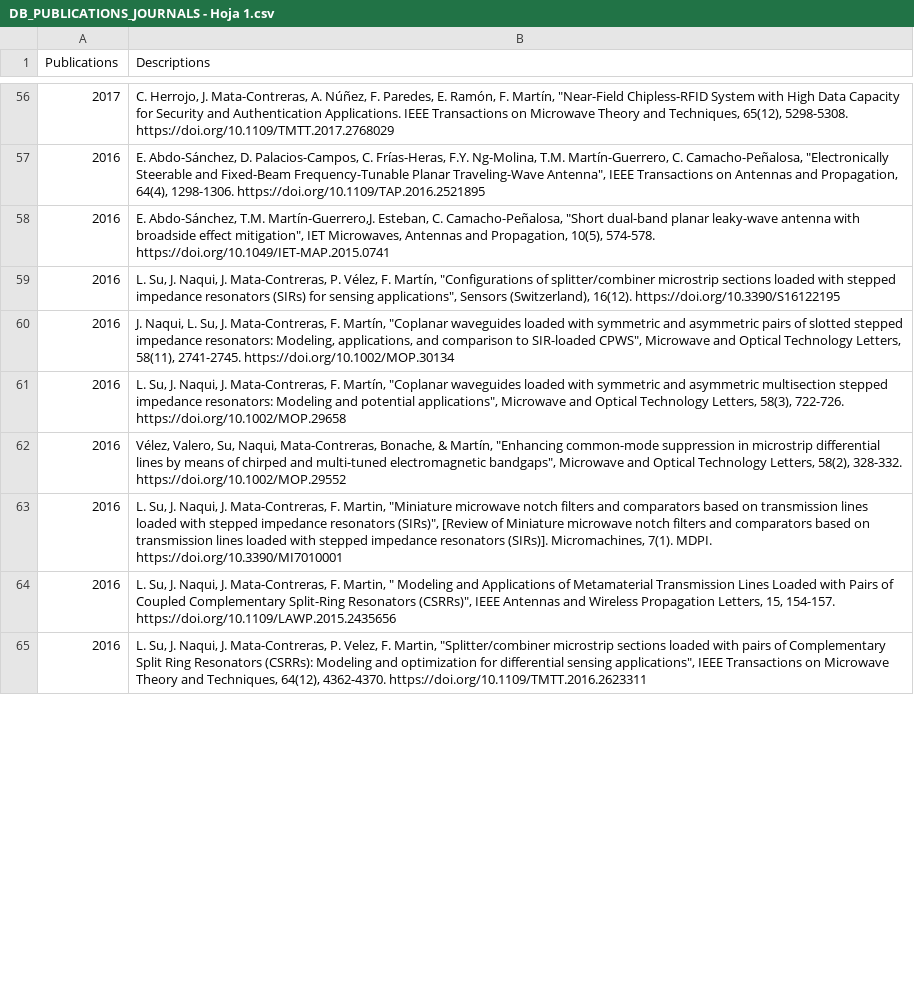
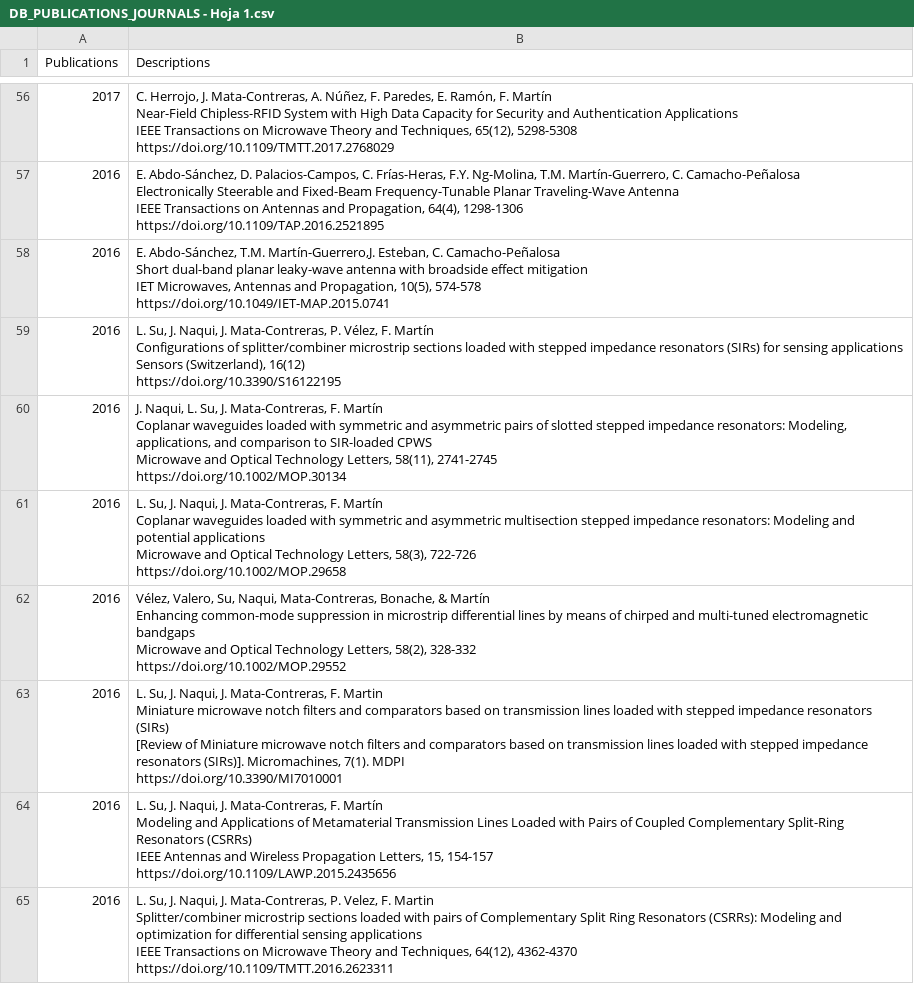
Before and after one commit to mmirf/WEB_OFICIAL, a CSV file: DB_PUBLICATIONS_JOURNALS - Hoja 1.csv, drawn as a sheet; only a part is shown, gaps mark what is left out; ↵ is a line break in a cell; the diff covers the shown part only; the diff names each change by its address in the sheet, - before the commit and + after, or states it on an @@ line.

```diff
--- a/DB_PUBLICATIONS_JOURNALS - Hoja 1.csv
+++ b/DB_PUBLICATIONS_JOURNALS - Hoja 1.csv
-B56 (Descriptions): …Ramón, F. Martín, "Near-Field Chipless-RFID System with High Data Capacity for Security and Authentication Applications. IEEE Transactions on Microwave Theory and Techniques, 65(12), 5298-5308. https://doi.org/10.1109/TMTT.2017.2768029
+B56 (Descriptions): …Ramón, F. Martín ↵ Near-Field Chipless-RFID System with High Data Capacity for Security and Authentication Applications ↵ IEEE Transactions on Microwave Theory and Techniques, 65(12), 5298-5308 ↵ https://doi.org/10.1109/TMTT.2017.2768029
-B57 (Descriptions): …Martín-Guerrero, C. Camacho-Peñalosa, "Electronically Steerable and Fixed-Beam Frequency-Tunable Planar Traveling-Wave Antenna", IEEE Transactions on Antennas and Propagation, 64(4), 1298-1306. https://doi.org/10.1109/TAP.2016.2521895
+B57 (Descriptions): …Martín-Guerrero, C. Camacho-Peñalosa ↵ Electronically Steerable and Fixed-Beam Frequency-Tunable Planar Traveling-Wave Antenna ↵ IEEE Transactions on Antennas and Propagation, 64(4), 1298-1306 ↵ https://doi.org/10.1109/TAP.2016.2521895
-B58 (Descriptions): …Esteban, C. Camacho-Peñalosa, "Short dual-band planar leaky-wave antenna with broadside effect mitigation", IET Microwaves, Antennas and Propagation, 10(5), 574-578. https://doi.org/10.1049/IET-MAP.2015.0741
+B58 (Descriptions): …Esteban, C. Camacho-Peñalosa ↵ Short dual-band planar leaky-wave antenna with broadside effect mitigation ↵ IET Microwaves, Antennas and Propagation, 10(5), 574-578 ↵ https://doi.org/10.1049/IET-MAP.2015.0741
-B59 (Descriptions): …Vélez, F. Martín, "Configurations of splitter/combiner microstrip sections loaded with stepped impedance resonators (SIRs) for sensing applications", Sensors (Switzerland), 16(12). https://doi.org/10.3390/S16122195
+B59 (Descriptions): …Vélez, F. Martín ↵ Configurations of splitter/combiner microstrip sections loaded with stepped impedance resonators (SIRs) for sensing applications ↵ Sensors (Switzerland), 16(12) ↵ https://doi.org/10.3390/S16122195
-B60 (Descriptions): …Mata-Contreras, F. Martín, "Coplanar waveguides loaded with symmetric and asymmetric pairs of slotted stepped impedance resonators: Modeling, applications, and comparison to SIR-loaded CPWS", Microwave and Optical Technology Letters, 58(11), 2741-2745. https://doi.org/10.1002/MOP.30134
+B60 (Descriptions): …Mata-Contreras, F. Martín ↵ Coplanar waveguides loaded with symmetric and asymmetric pairs of slotted stepped impedance resonators: Modeling, applications, and comparison to SIR-loaded CPWS ↵ Microwave and Optical Technology Letters, 58(11), 2741-2745 ↵ https://doi.org/10.1002/MOP.30134
-B61 (Descriptions): …Mata-Contreras, F. Martín, "Coplanar waveguides loaded with symmetric and asymmetric multisection stepped impedance resonators: Modeling and potential applications", Microwave and Optical Technology Letters, 58(3), 722-726. https://doi.org/10.1002/MOP.29658
+B61 (Descriptions): …Mata-Contreras, F. Martín ↵ Coplanar waveguides loaded with symmetric and asymmetric multisection stepped impedance resonators: Modeling and potential applications ↵ Microwave and Optical Technology Letters, 58(3), 722-726 ↵ https://doi.org/10.1002/MOP.29658
-B62 (Descriptions): …Bonache, & Martín, "Enhancing common-mode suppression in microstrip differential lines by means of chirped and multi-tuned electromagnetic bandgaps", Microwave and Optical Technology Letters, 58(2), 328-332. https://doi.org/10.1002/MOP.29552
+B62 (Descriptions): …Bonache, & Martín ↵ Enhancing common-mode suppression in microstrip differential lines by means of chirped and multi-tuned electromagnetic bandgaps ↵ Microwave and Optical Technology Letters, 58(2), 328-332 ↵ https://doi.org/10.1002/MOP.29552
-B63 (Descriptions): …Mata-Contreras, F. Martin, "Miniature microwave notch filters and comparators based on transmission lines loaded with stepped impedance resonators (SIRs)", [Review of Miniature microwave notch filters and comparators based on transmission lines loaded with stepped impedance resonators (SIRs)]. Micromachines, 7(1). MDPI. https://doi.org/10.3390/MI7010001
+B63 (Descriptions): …Mata-Contreras, F. Martin ↵ Miniature microwave notch filters and comparators based on transmission lines loaded with stepped impedance resonators (SIRs) ↵ [Review of Miniature microwave notch filters and comparators based on transmission lines loaded with stepped impedance resonators (SIRs)]. Micromachines, 7(1). MDPI ↵ https://doi.org/10.3390/MI7010001
-B64 (Descriptions): …Mata-Contreras, F. Martin, " Modeling and Applications of Metamaterial Transmission Lines Loaded with Pairs of Coupled Complementary Split-Ring Resonators (CSRRs)", IEEE Antennas and Wireless Propagation Letters, 15, 154-157. https://doi.org/10.1109/LAWP.2015.2435656
+B64 (Descriptions): …Mata-Contreras, F. Martín ↵ Modeling and Applications of Metamaterial Transmission Lines Loaded with Pairs of Coupled Complementary Split-Ring Resonators (CSRRs) ↵ IEEE Antennas and Wireless Propagation Letters, 15, 154-157 ↵ https://doi.org/10.1109/LAWP.2015.2435656
-B65 (Descriptions): …Velez, F. Martin, "Splitter/combiner microstrip sections loaded with pairs of Complementary Split Ring Resonators (CSRRs): Modeling and optimization for differential sensing applications", IEEE Transactions on Microwave Theory and Techniques, 64(12), 4362-4370. https://doi.org/10.1109/TMTT.2016.2623311
+B65 (Descriptions): …Velez, F. Martin ↵ Splitter/combiner microstrip sections loaded with pairs of Complementary Split Ring Resonators (CSRRs): Modeling and optimization for differential sensing applications ↵ IEEE Transactions on Microwave Theory and Techniques, 64(12), 4362-4370 ↵ https://doi.org/10.1109/TMTT.2016.2623311
```
Also changed, not shown: 64 edited cells elsewhere in this file.
